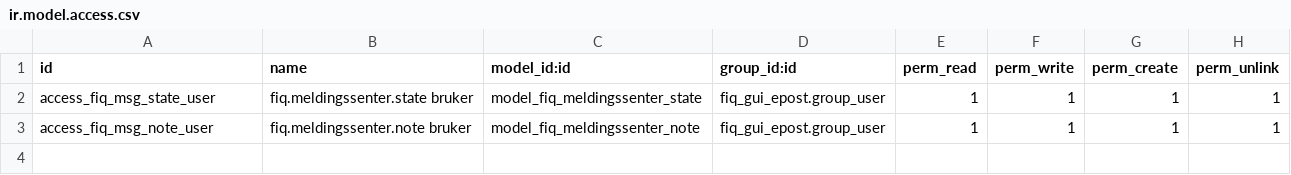
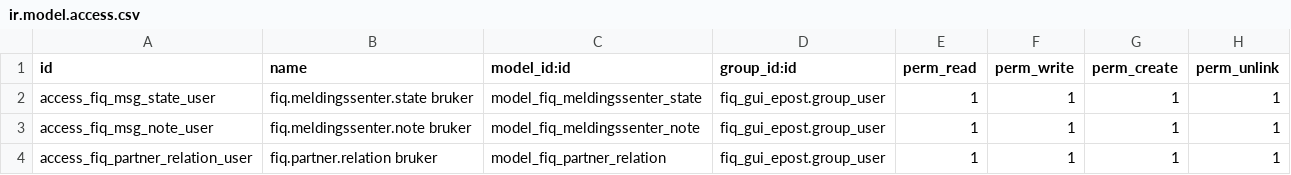
Before and after one commit to gjewah/AI, a CSV file: fiq_gui_epost/security/ir.model.access.csv, drawn as a sheet; the diff names each change by its address in the sheet, - before the commit and + after, or states it on an @@ line.

Commit message:
Meldingssenter V00.05.2: person-visning (klikk Til stede -> e-post/chat/ukesplan/tilknyttede) + relasjonsmodell fiq.partner.relation (en kontakt, mange relasjoner, multicompany)

```diff
--- a/fiq_gui_epost/security/ir.model.access.csv
+++ b/fiq_gui_epost/security/ir.model.access.csv
+row 4: access_fiq_partner_relation_user | fiq.partner.relation bruker | model_fiq_partner_relation | fiq_gui_epost.group_user | 1 | 1 | 1 | 1
```
Also changed, not shown: 8 other files.
